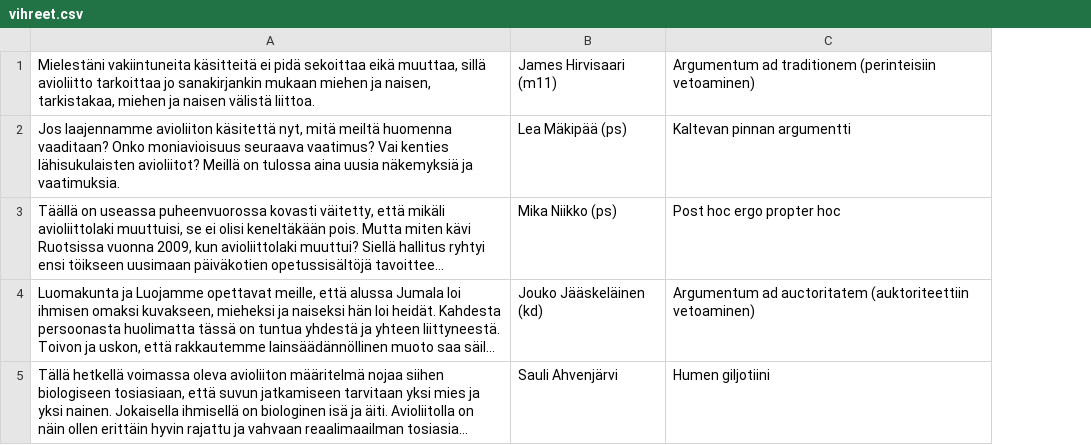
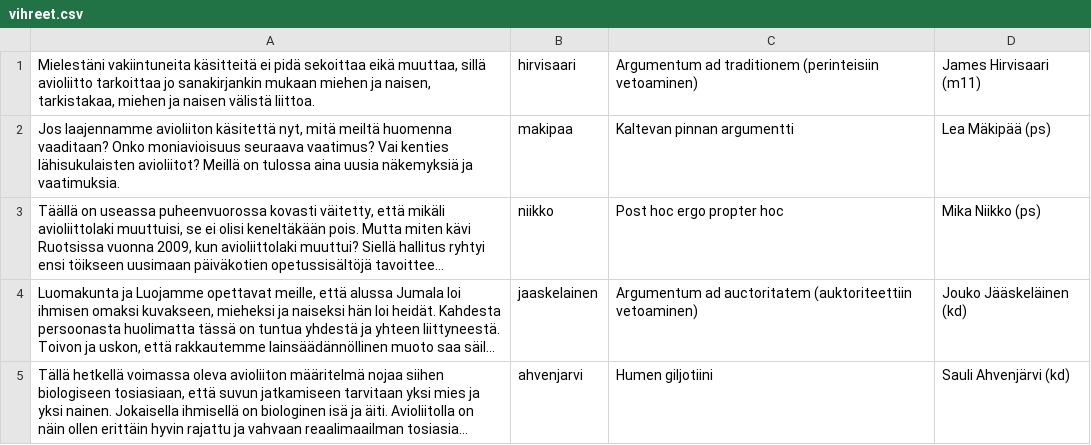
Before and after one commit to tintintti/argumentointivihreet, a CSV file: Argumentointivihreet/vihreet.csv, drawn as a sheet; long unchanged cells end in …; removed rows and columns are numbered as before the commit, all else as after; the diff names each change by its address in the sheet, - before the commit and + after, or states it on an @@ line.

```diff
--- a/Argumentointivihreet/vihreet.csv
+++ b/Argumentointivihreet/vihreet.csv
-column B, rows 1-5: James Hirvisaari (m11) | Lea Mäkipää (ps) | Mika Niikko (ps) | Jouko Jääskeläinen (kd) | Sauli Ahvenjärvi
+column B, rows 1-5: hirvisaari | makipaa | niikko | jaaskelainen | ahvenjarvi
+column D, rows 1-5: James Hirvisaari (m11) | Lea Mäkipää (ps) | Mika Niikko (ps) | Jouko Jääskeläinen (kd) | Sauli Ahvenjärvi (kd)
```
Also changed, not shown: 30 other files.
